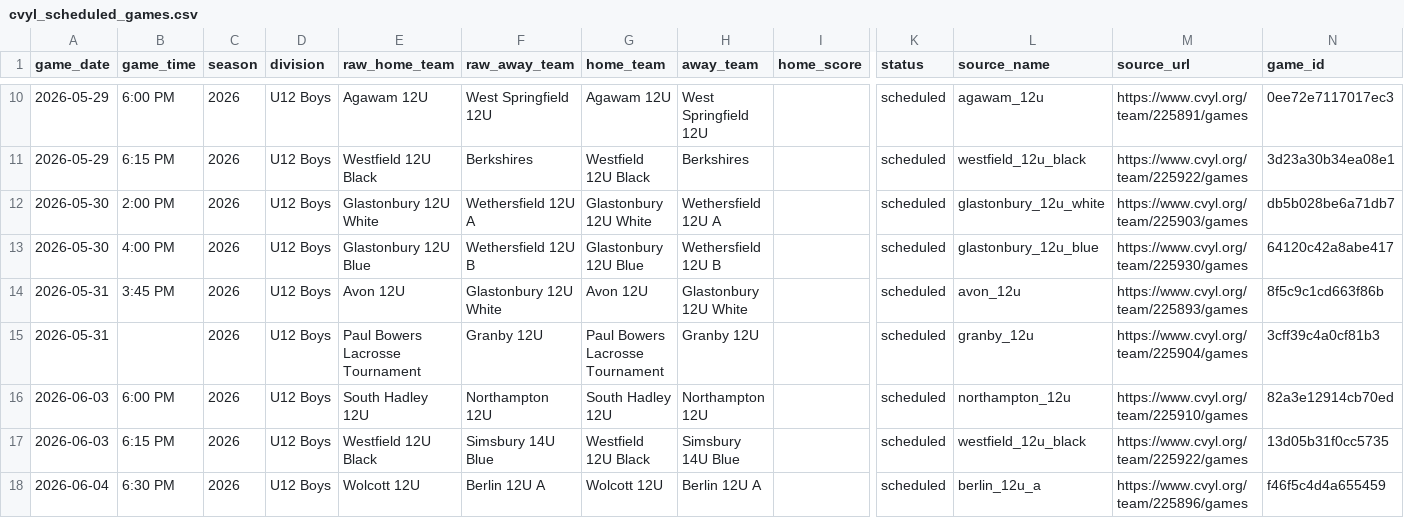
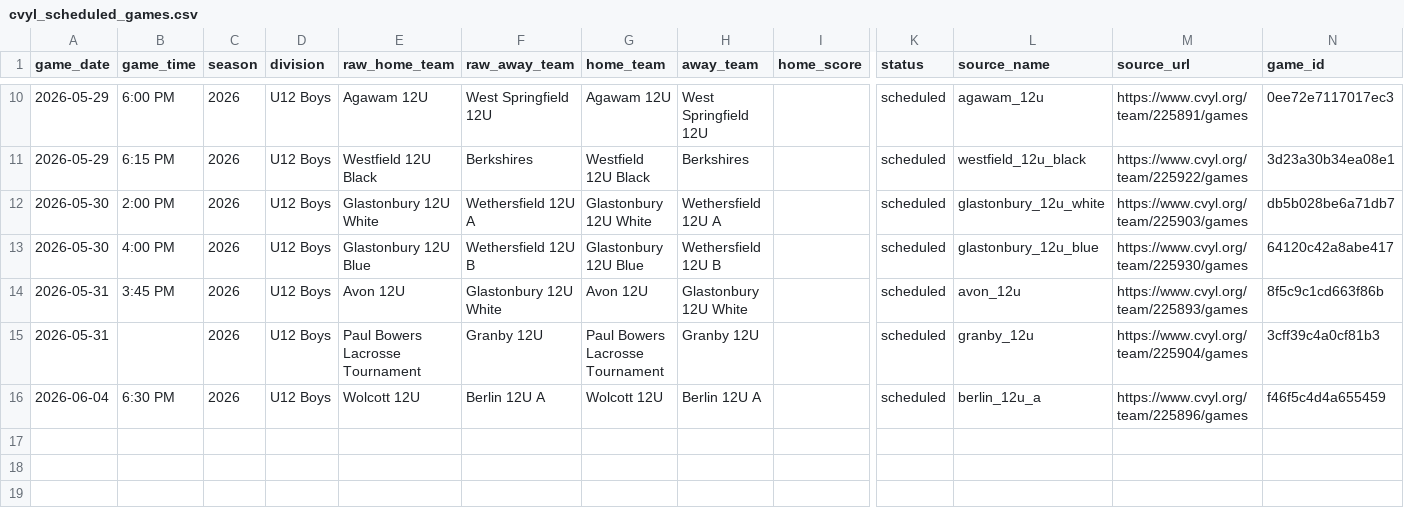
Before and after one commit to Benjaminrussell7/cvyl-prediction-dashboard, a CSV file: data/processed/cvyl_scheduled_games.csv, drawn as a sheet; only a part is shown, gaps mark what is left out; rows hold the shown columns only; the diff names each change by its address in the sheet, - before the commit and + after, or states it on an @@ line.

```diff
--- a/data/processed/cvyl_scheduled_games.csv
+++ b/data/processed/cvyl_scheduled_games.csv
-row 16: 2026-06-03 | 6:00 PM | 2026 | U12 Boys | South Hadley 12U | Northampton 12U | South Hadley 12U | Northampton 12U |  | scheduled | northampton_12u | https://www.cvyl.org/team/225910/games | 82a3e12914cb70ed
-row 17: 2026-06-03 | 6:15 PM | 2026 | U12 Boys | Westfield 12U Black | Simsbury 14U Blue | Westfield 12U Black | Simsbury 14U Blue |  | scheduled | westfield_12u_black | https://www.cvyl.org/team/225922/games | 13d05b31f0cc5735
```
Also changed, not shown: data/processed/cvyl_elo_history.csv, data/processed/cvyl_historical_snapshots.csv, 18 other files.
